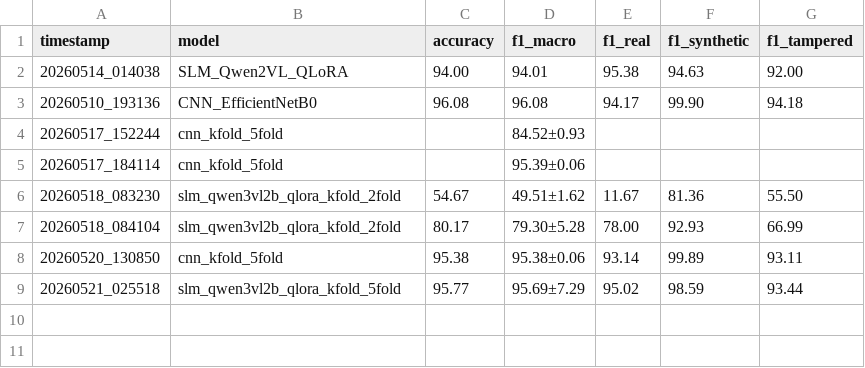
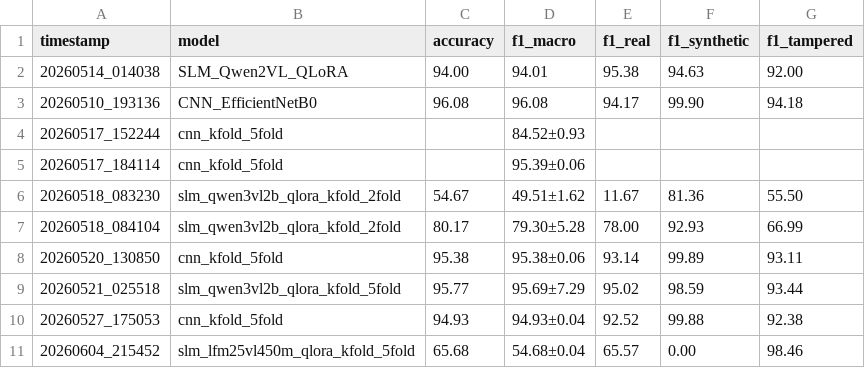
Before and after one commit to gabryelfbatista/deepfake-detection-tcc, a CSV file: experiments/results_summary.csv, drawn as a sheet; the diff names each change by its address in the sheet, - before the commit and + after, or states it on an @@ line.

Commit message:
feat: cnn and liquid training results

```diff
--- a/experiments/results_summary.csv
+++ b/experiments/results_summary.csv
+row 10: 20260527_175053 | cnn_kfold_5fold | 94.93 | 94.93±0.04 | 92.52 | 99.88 | 92.38
+row 11: 20260604_215452 | slm_lfm25vl450m_qlora_kfold_5fold | 65.68 | 54.68±0.04 | 65.57 | 0.00 | 98.46
```
Also changed, not shown: 10 other files.
